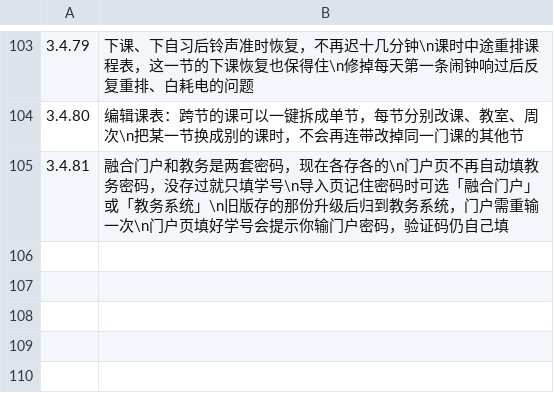
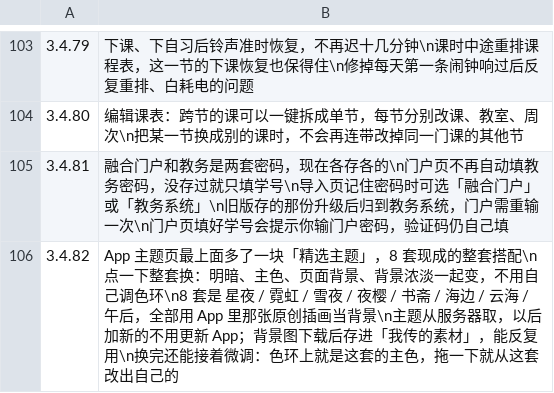
Before and after one commit to chuying8ban/campus-client, a TSV file: app/src/main/assets/changelog.tsv, drawn as a sheet; only a part is shown, gaps mark what is left out.

Commit message:
3.4.82：App 主题页加「精选主题」，8 套整套搭配从服务器下发
- ThemePacks：清单（dl.ccbase.top/themes/index.json）解析 + 10 分钟缓存 + 断网回落旧清单；
  accent 只收 default/preset/diy 三种写法；alpha/mode 夹到安全范围；坏一条跳一条
- ThemePacks.apply：明暗 + 强调色 + 背景 + 浓淡 + 文字色一次落；背景图走
  GalleryApply 入库（素材库「正在用」与背景一致），浓淡必须在 setBackground 之后设
- FeaturedThemesSection：App 主题页最上面一排，点一下整套换、给回执、标「正在用」
  （用户之后手动改了色/明暗，角标就不再显示）
- tools/check_themes.py：上线前核对清单与 8 张图（尺寸/200/字段）
- 单测：ThemePacksTest 10 条 + FeaturedThemesTest 4 条（含只下载不上传守卫）

```diff
--- a/app/src/main/assets/changelog.tsv
+++ b/app/src/main/assets/changelog.tsv
@@ -105 +105,2 @@
 3.4.81	融合门户和教务是两套密码，现在各存各的\n门户页不再自动填教务密码，没存过就只填学号\n导入页记住密码时可选「融合门户」或「教务系统」\n旧版存的那份升级后归到教务系统，门户需重输一次\n门户页填好学号会提示你输门户密码，验证码仍自己填
+3.4.82	App 主题页最上面多了一块「精选主题」，8 套现成的整套搭配\n点一下整套换：明暗、主色、页面背景、背景浓淡一起变，不用自己调色环\n8 套是 星夜 / 霓虹 / 雪夜 / 夜樱 / 书斋 / 海边 / 云海 / 午后，全部用 App 里那张原创插画当背景\n主题从服务器取，以后加新的不用更新 App；背景图下载后存进「我传的素材」，能反复用\n换完还能接着微调：色环上就是这套的主色，拖一下就从这套改出自己的
```
Also changed, not shown: 8 other files.
